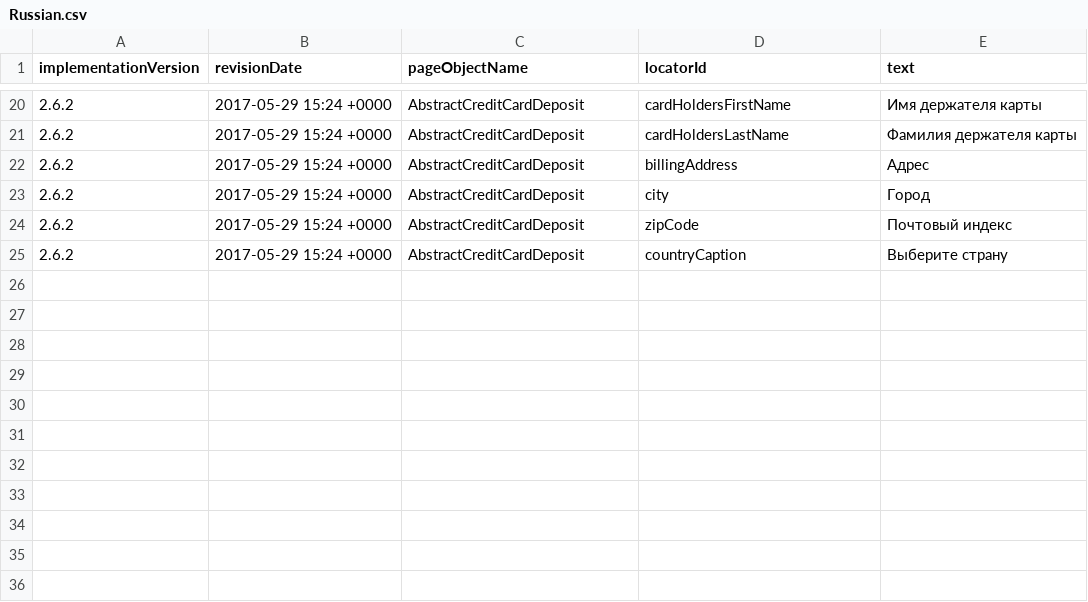
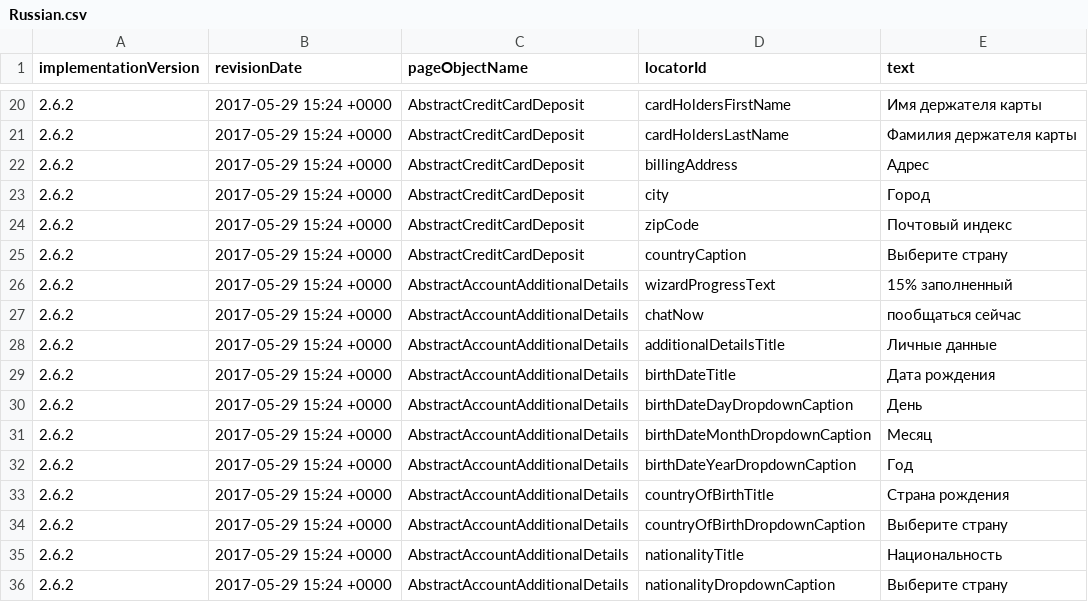
Before and after one commit to quantumua/old_atom, a CSV file: core/src/main/resources/i18n/Russian.csv, drawn as a sheet; only a part is shown, gaps mark what is left out.

Commit message:
PersonalDetailsSlideLocalizationTest.verifyTheSlideIsTranslatedToAllLanguages(): is localized on all lenguages

```diff
--- a/core/src/main/resources/i18n/Russian.csv
+++ b/core/src/main/resources/i18n/Russian.csv
@@ -27 +27,12 @@ implementationVersion,revisionDate,pageObjectName,locatorId,text
 2.6.2,2017-05-29 15:24 +0000,AbstractCreditCardDeposit,countryCaption,Выберите страну
+2.6.2,2017-05-29 15:24 +0000,AbstractAccountAdditionalDetails,wizardProgressText,15% заполненный
+2.6.2,2017-05-29 15:24 +0000,AbstractAccountAdditionalDetails,chatNow,пообщаться сейчас
+2.6.2,2017-05-29 15:24 +0000,AbstractAccountAdditionalDetails,additionalDetailsTitle,Личные данные
+2.6.2,2017-05-29 15:24 +0000,AbstractAccountAdditionalDetails,birthDateTitle,Дата рождения
+2.6.2,2017-05-29 15:24 +0000,AbstractAccountAdditionalDetails,birthDateDayDropdownCaption,День
+2.6.2,2017-05-29 15:24 +0000,AbstractAccountAdditionalDetails,birthDateMonthDropdownCaption,Месяц
+2.6.2,2017-05-29 15:24 +0000,AbstractAccountAdditionalDetails,birthDateYearDropdownCaption,Год
+2.6.2,2017-05-29 15:24 +0000,AbstractAccountAdditionalDetails,countryOfBirthTitle,Страна рождения
+2.6.2,2017-05-29 15:24 +0000,AbstractAccountAdditionalDetails,countryOfBirthDropdownCaption,Выберите страну
+2.6.2,2017-05-29 15:24 +0000,AbstractAccountAdditionalDetails,nationalityTitle,Национальность
+2.6.2,2017-05-29 15:24 +0000,AbstractAccountAdditionalDetails,nationalityDropdownCaption,Выберите страну
```
Also changed, not shown: core/src/main/resources/i18n/Arabic.csv, core/src/main/resources/i18n/French.csv, 9 other files.
